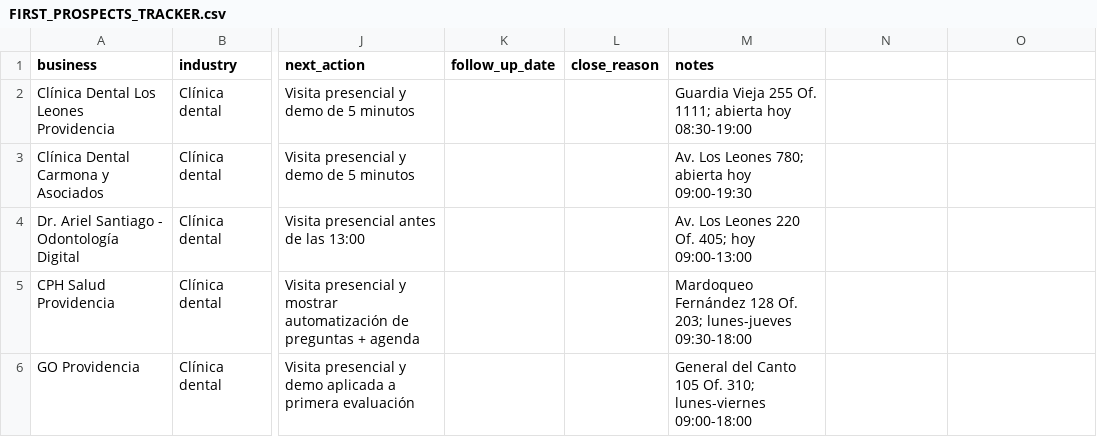
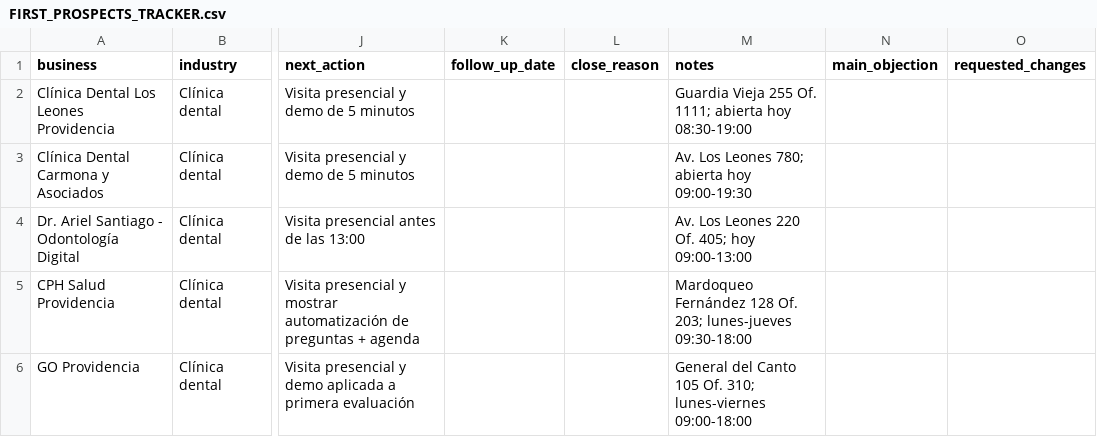
Before and after one commit to Nicricht/helvoca, a CSV file: docs/FIRST_PROSPECTS_TRACKER.csv, drawn as a sheet; only a part is shown, gaps mark what is left out; the diff names each change by its address in the sheet, - before the commit and + after, or states it on an @@ line.

Commit message:
docs: align prospect tracking with meeting follow-up

```diff
--- a/docs/FIRST_PROSPECTS_TRACKER.csv
+++ b/docs/FIRST_PROSPECTS_TRACKER.csv
-N1: (empty)
+N1: main_objection
-O1: (empty)
+O1: requested_changes
```
Also changed, not shown: 2 other files.
